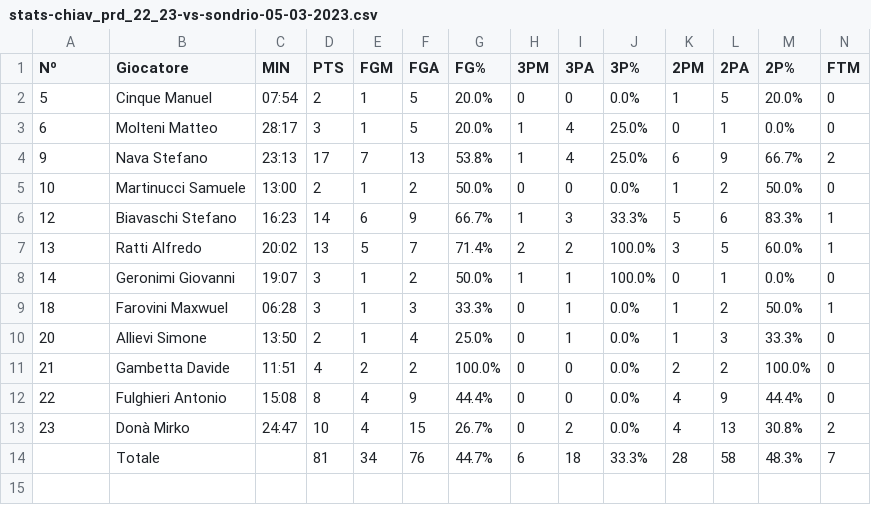
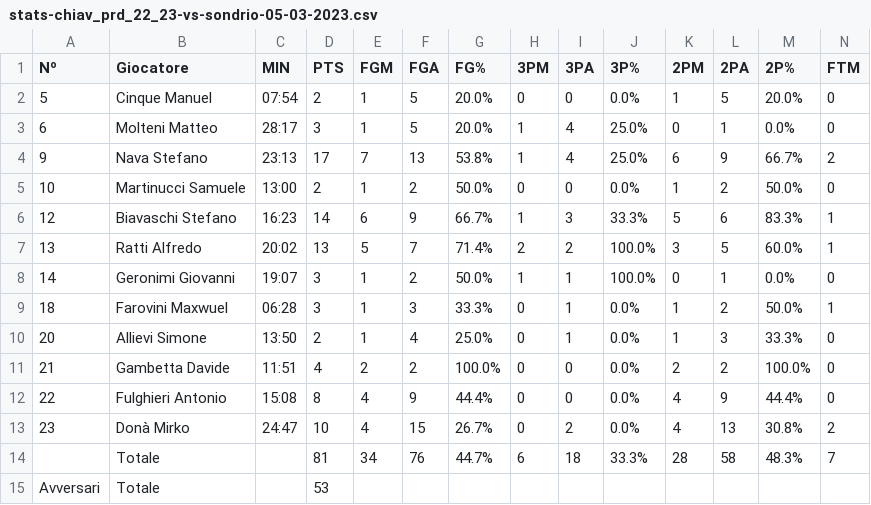
Before and after one commit to stefanobiavaschi/test_streamlit_2, a CSV file: data/stats-chiav_prd_22_23-vs-sondrio-05-03-2023.csv, drawn as a sheet; only a part is shown; rows hold the shown columns only; the diff names each change by its address in the sheet, - before the commit and + after, or states it on an @@ line.

```diff
--- a/data/stats-chiav_prd_22_23-vs-sondrio-05-03-2023.csv
+++ b/data/stats-chiav_prd_22_23-vs-sondrio-05-03-2023.csv
+row 15: Avversari | Totale |  | 53
```
Also changed, not shown: data/stats-chiav_dr3_23_24-vs-brembate-22-10-2023.csv, data/stats-chiav_u14_22_23-vs-pontida-05-03-2023.csv, 8 other files.
